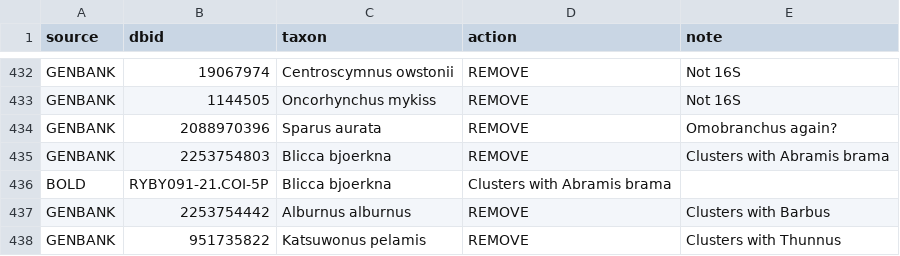
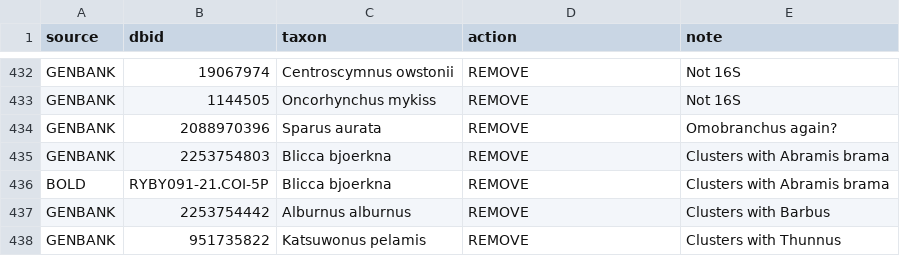
Before and after one commit to genner-lab/meta-fish-lib, a CSV file: assets/exclusions.csv, drawn as a sheet; only a part is shown, gaps mark what is left out.

Commit message:
fix missing col

```diff
--- a/assets/exclusions.csv
+++ b/assets/exclusions.csv
@@ -435,3 +435,3 @@ GENBANK,2088970396,Sparus aurata,REMOVE,Omobranchus again?
 GENBANK,2253754803,Blicca bjoerkna,REMOVE,Clusters with Abramis brama
-BOLD,RYBY091-21.COI-5P,Blicca bjoerkna,Clusters with Abramis brama
+BOLD,RYBY091-21.COI-5P,Blicca bjoerkna,REMOVE,Clusters with Abramis brama
 GENBANK,2253754442,Alburnus alburnus,REMOVE,Clusters with Barbus
```
